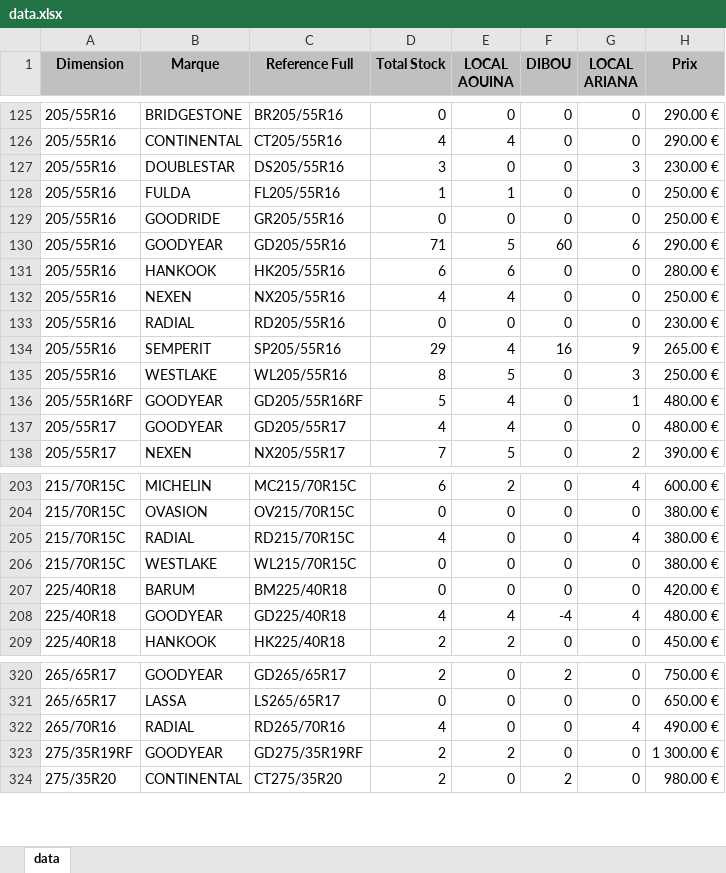
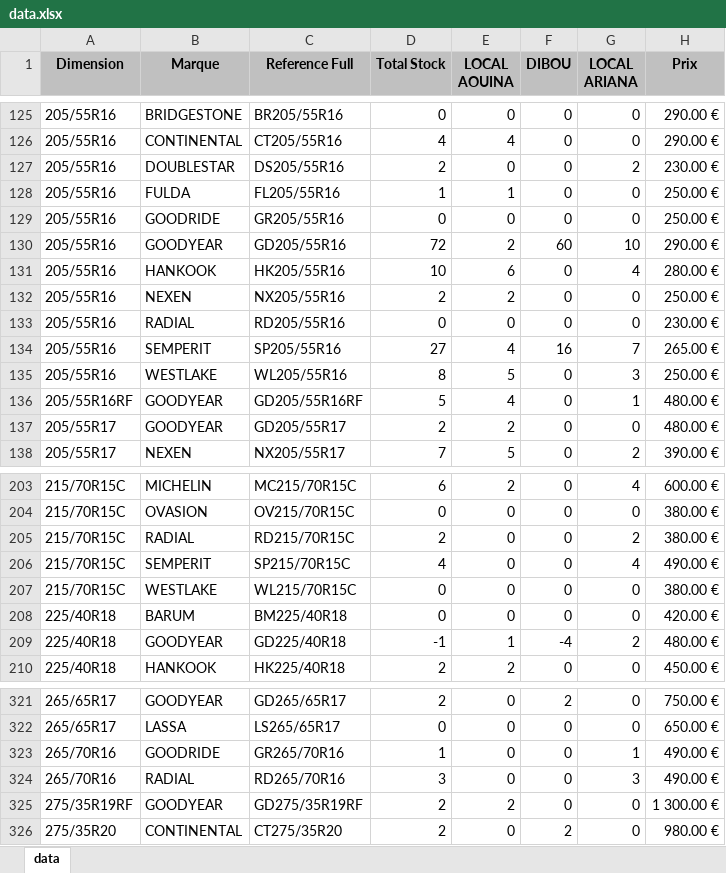
Before and after one commit to jesser-01/speed-pneu, an Excel workbook: public/data.xlsx, sheet data, drawn as a sheet; only a part is shown, gaps mark what is left out; values as stored, in another font and other column widths than the file's, no borders; addresses are those after the commit; the diff covers the shown part only; the diff names each change by its address in the sheet, - before the commit and + after, or states it on an @@ line.

```diff
--- a/public/data.xlsx (sheet data)
+++ b/public/data.xlsx (sheet data)
-D127 (Total Stock): 3
+D127 (Total Stock): 2
-G127 (LOCAL ARIANA): 3
+G127 (LOCAL ARIANA): 2
-D130 (Total Stock): 71
+D130 (Total Stock): 72
-E130 (LOCAL AOUINA): 5
+E130 (LOCAL AOUINA): 2
-G130 (LOCAL ARIANA): 6
+G130 (LOCAL ARIANA): 10
-D131 (Total Stock): 6
+D131 (Total Stock): 10
-G131 (LOCAL ARIANA): 0
+G131 (LOCAL ARIANA): 4
-D132 (Total Stock): 4
+D132 (Total Stock): 2
-E132 (LOCAL AOUINA): 4
+E132 (LOCAL AOUINA): 2
-D134 (Total Stock): 29
+D134 (Total Stock): 27
-G134 (LOCAL ARIANA): 9
+G134 (LOCAL ARIANA): 7
-D137 (Total Stock): 4
+D137 (Total Stock): 2
-E137 (LOCAL AOUINA): 4
+E137 (LOCAL AOUINA): 2
-D205 (Total Stock): 4
+D205 (Total Stock): 2
-G205 (LOCAL ARIANA): 4
+G205 (LOCAL ARIANA): 2
+row 206: 215/70R15C | SEMPERIT | SP215/70R15C | 4 | 0 | 0 | 4 | 490.00 €
-D209 (Total Stock): 4
+D209 (Total Stock): -1
-E209 (LOCAL AOUINA): 4
+E209 (LOCAL AOUINA): 1
-G209 (LOCAL ARIANA): 4
+G209 (LOCAL ARIANA): 2
+row 323: 265/70R16 | GOODRIDE | GR265/70R16 | 1 | 0 | 0 | 1 | 490.00 €
-D324 (Total Stock): 4
+D324 (Total Stock): 3
-G324 (LOCAL ARIANA): 4
+G324 (LOCAL ARIANA): 3
```
Also changed, not shown: 89 edited cells elsewhere in this sheet, 1 other file.
